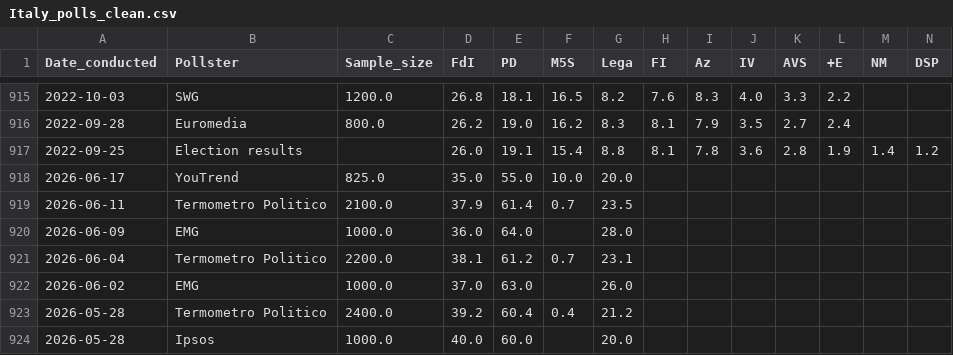
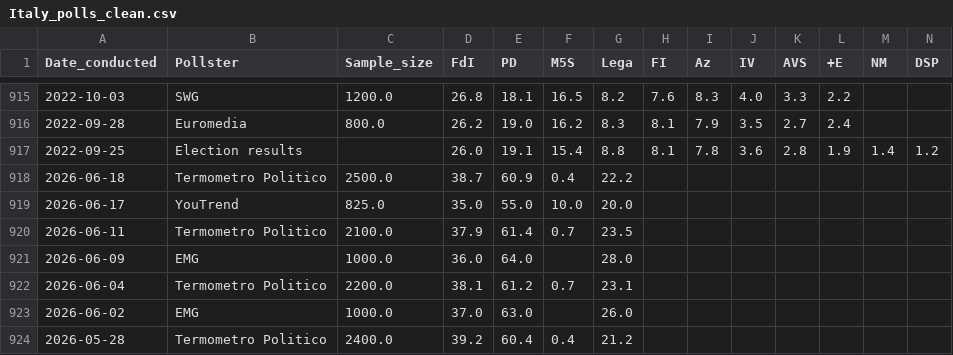
Before and after one commit to Andrevitali/PollsProject, a CSV file: Italy_polls_clean.csv, drawn as a sheet; only a part is shown, gaps mark what is left out; the shorter side is filled out with more unchanged rows; rows hold the shown columns only; the diff names each change by its address in the sheet, - before the commit and + after, or states it on an @@ line.

```diff
--- a/Italy_polls_clean.csv
+++ b/Italy_polls_clean.csv
+row 918: 2026-06-18 | Termometro Politico | 2500.0 | 38.7 | 60.9 | 0.4 | 22.2
```
Also changed, not shown: Italy_national_polls_last5years_bs4.csv, UK_national_polls_last5years_bs4.csv, 2 other files.
